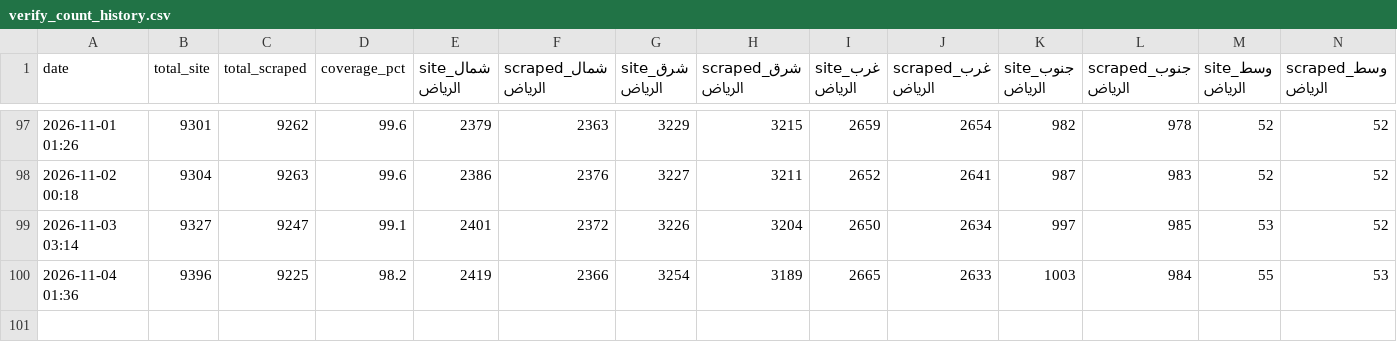
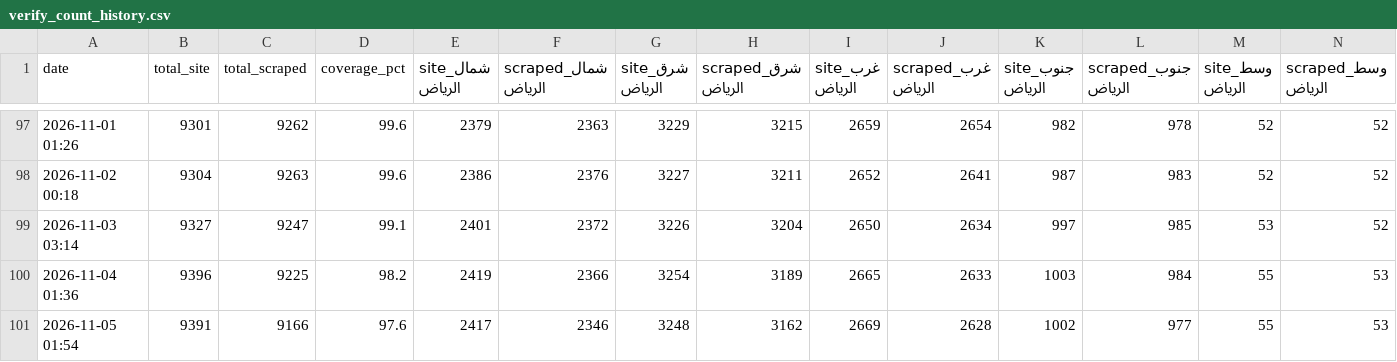
Before and after one commit to Data-Product-Hissatech/HissaTech-Opportunity, a CSV file: data/verify_count_history.csv, drawn as a sheet; only a part is shown, gaps mark what is left out.

```diff
--- a/data/verify_count_history.csv
+++ b/data/verify_count_history.csv
@@ -100 +100,2 @@
 2026-11-04 01:36,9396,9225,98.2,2419,2366,3254,3189,2665,2633,1003,984,55,53
+2026-11-05 01:54,9391,9166,97.6,2417,2346,3248,3162,2669,2628,1002,977,55,53
```
